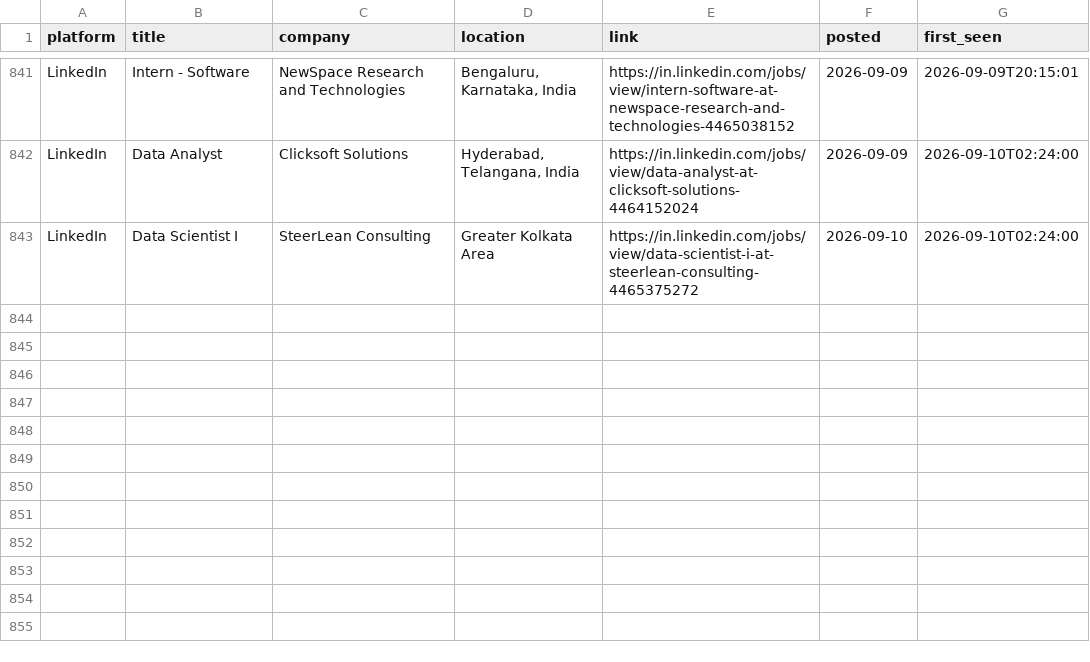
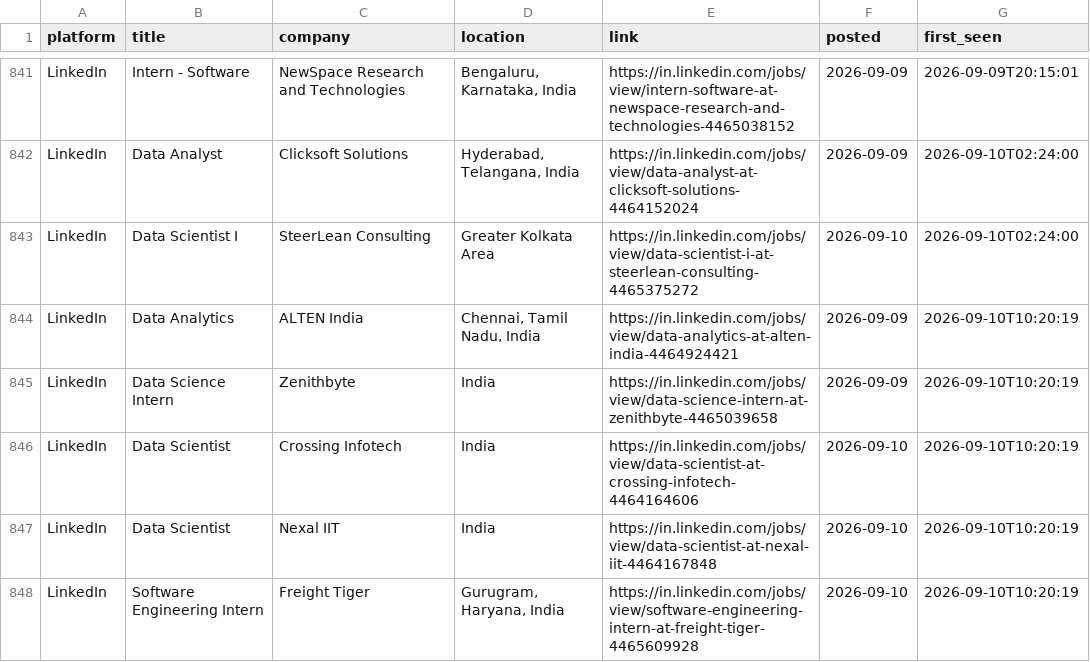
Before and after one commit to Kapilprajapat234/job-alert-bot, a CSV file: data/seen_jobs.csv, drawn as a sheet; only a part is shown, gaps mark what is left out.

```diff
--- a/data/seen_jobs.csv
+++ b/data/seen_jobs.csv
@@ -843 +843,6 @@ LinkedIn,Data Analyst,Clicksoft Solutions,"Hyderabad, Telangana, India",https://
 LinkedIn,Data Scientist I,SteerLean Consulting,Greater Kolkata Area,https://in.linkedin.com/jobs/view/data-scientist-i-at-steerlean-consulting-4465375272,2026-09-10,2026-09-10T02:24:00
+LinkedIn,Data Analytics,ALTEN India,"Chennai, Tamil Nadu, India",https://in.linkedin.com/jobs/view/data-analytics-at-alten-india-4464924421,2026-09-09,2026-09-10T10:20:19
+LinkedIn,Data Science Intern,Zenithbyte,India,https://in.linkedin.com/jobs/view/data-science-intern-at-zenithbyte-4465039658,2026-09-09,2026-09-10T10:20:19
+LinkedIn,Data Scientist,Crossing Infotech,India,https://in.linkedin.com/jobs/view/data-scientist-at-crossing-infotech-4464164606,2026-09-10,2026-09-10T10:20:19
+LinkedIn,Data Scientist,Nexal IIT,India,https://in.linkedin.com/jobs/view/data-scientist-at-nexal-iit-4464167848,2026-09-10,2026-09-10T10:20:19
+LinkedIn,Software Engineering Intern,Freight Tiger,"Gurugram, Haryana, India",https://in.linkedin.com/jobs/view/software-engineering-intern-at-freight-tiger-4465609928,2026-09-10,2026-09-10T10:20:19
```
Also changed, not shown: data/new_jobs_latest_run.csv, 1 other file.
